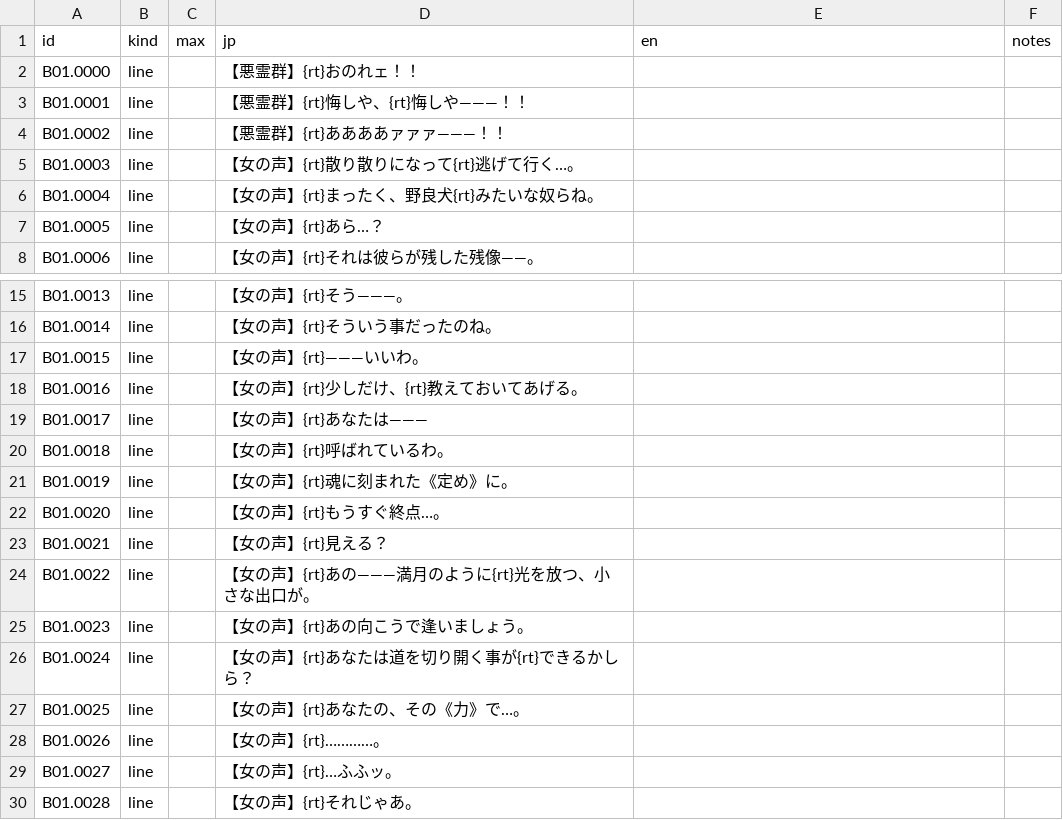
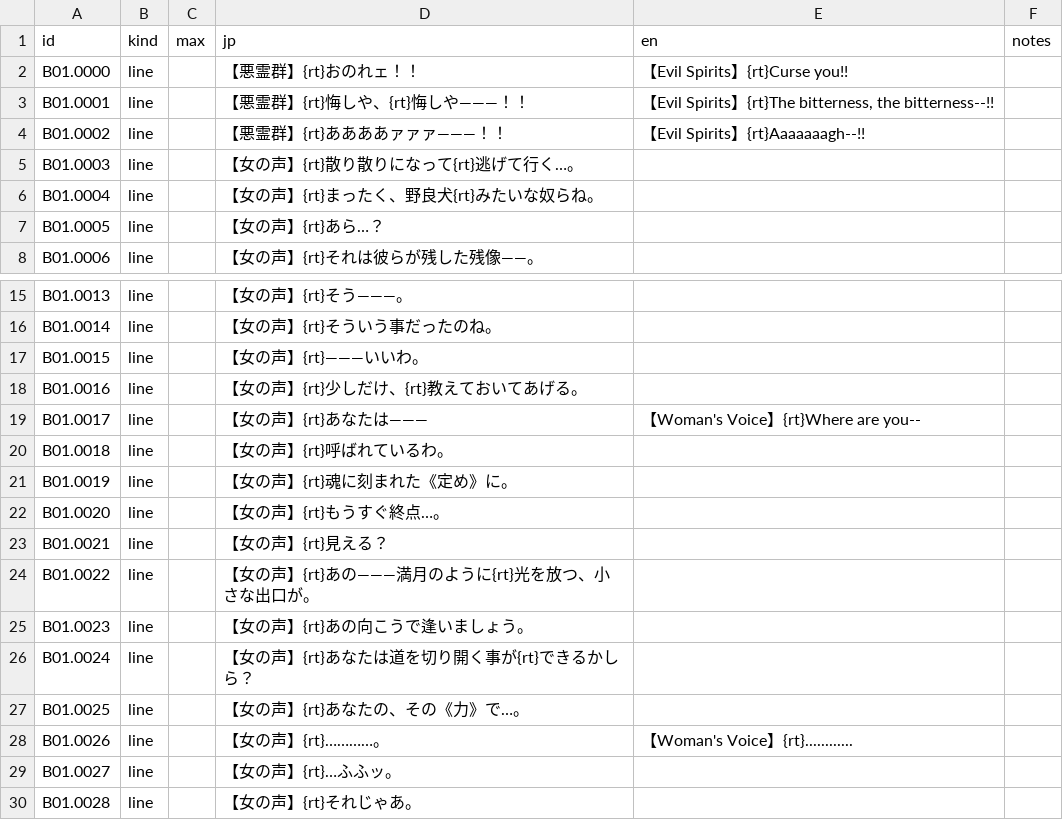
Before and after one commit to minhnhattonthat/tokyo-majin-gakuen-fuju-houroku-en, a TSV file: script/scenes/B01.tsv, drawn as a sheet; only a part is shown, gaps mark what is left out.

```diff
--- a/script/scenes/B01.tsv
+++ b/script/scenes/B01.tsv
@@ -1,5 +1,5 @@
 id	kind	max	jp	en	notes
-B01.0000	line		【悪霊群】{rt}おのれェ！！		
-B01.0001	line		【悪霊群】{rt}悔しや、{rt}悔しや―――！！		
-B01.0002	line		【悪霊群】{rt}ああああァァァ―――！！		
+B01.0000	line		【悪霊群】{rt}おのれェ！！	【Evil Spirits】{rt}Curse you!!	
+B01.0001	line		【悪霊群】{rt}悔しや、{rt}悔しや―――！！	【Evil Spirits】{rt}The bitterness, the bitterness--!!	
+B01.0002	line		【悪霊群】{rt}ああああァァァ―――！！	【Evil Spirits】{rt}Aaaaaaagh--!!	
 B01.0003	line		【女の声】{rt}散り散りになって{rt}逃げて行く…。		
@@ -18,3 +18,3 @@ B01.0015	line		【女の声】{rt}―――いいわ。
 B01.0016	line		【女の声】{rt}少しだけ、{rt}教えておいてあげる。		
-B01.0017	line		【女の声】{rt}あなたは―――		
+B01.0017	line		【女の声】{rt}あなたは―――	【Woman's Voice】{rt}Where are you--	
 B01.0018	line		【女の声】{rt}呼ばれているわ。		
@@ -27,3 +27,3 @@ B01.0024	line		【女の声】{rt}あなたは道を切り開く事が{rt}でき
 B01.0025	line		【女の声】{rt}あなたの、その《力》で…。		
-B01.0026	line		【女の声】{rt}…………。		
+B01.0026	line		【女の声】{rt}…………。	【Woman's Voice】{rt}............	
 B01.0027	line		【女の声】{rt}…ふふッ。		
```
Also changed, not shown: script/scenes/B10.tsv, script/scenes/B14.tsv, 9 other files.
